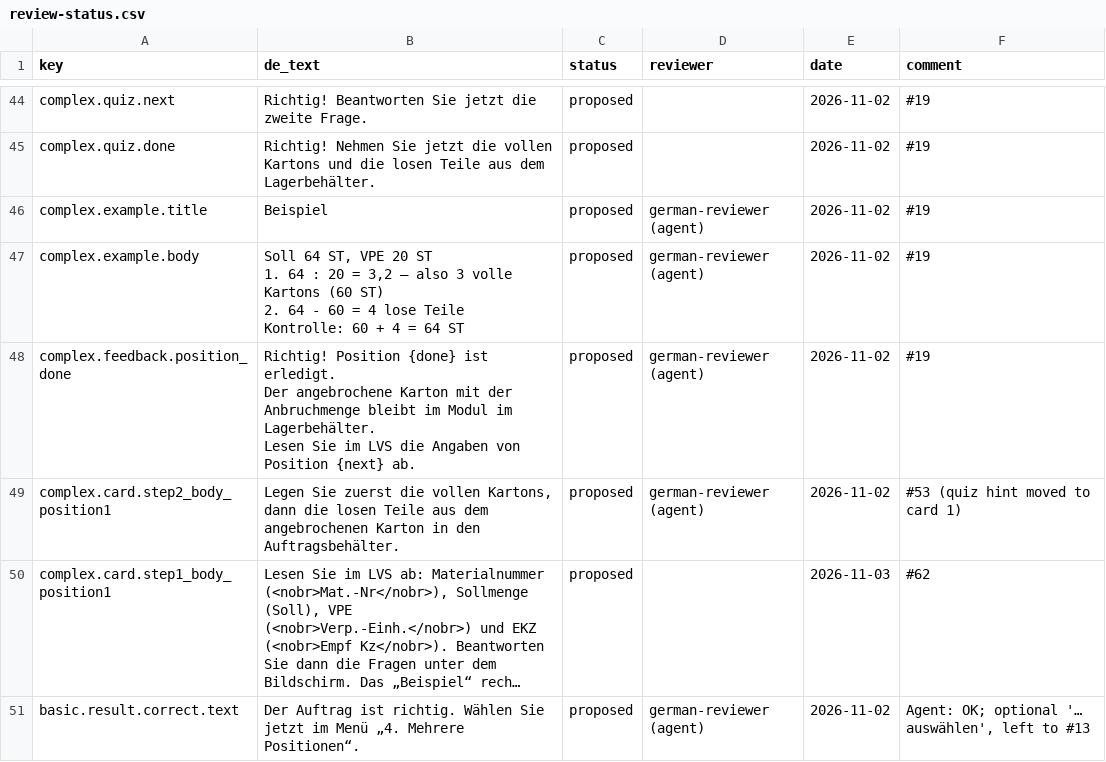
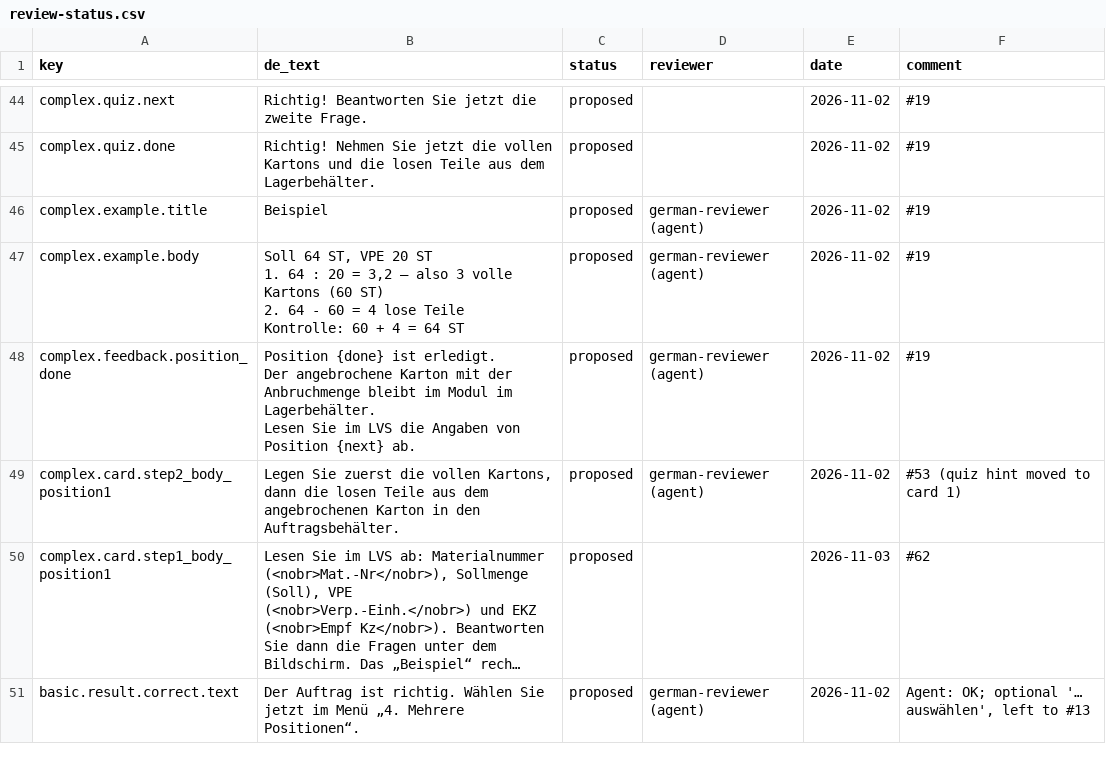
Before and after one commit to ttquynhdo/xrpick-v2, a CSV file: docs/i18n/review-status.csv, drawn as a sheet; only a part is shown, gaps mark what is left out; long unchanged cells end in …; the diff covers the shown part only.

```diff
--- a/docs/i18n/review-status.csv
+++ b/docs/i18n/review-status.csv
@@ -50,5 +50,5 @@ complex.example.body,"Soll 64 ST, VPE 20 ST
 Kontrolle: 60 + 4 = 64 ST",proposed,german-reviewer (agent),2026-11-02,#19
-complex.feedback.position_done,"Richtig! Position {done} ist erledigt.
-Der angebrochene Karton mit der Anbruchmenge bleibt im Modul im Lagerbehälter.
-Lesen Sie im LVS die Angaben von Position {next} ab.",proposed,german-reviewer (agent),2026-11-02,#19
+complex.feedback.position_done,"Position {done} ist erledigt.
+Der angebrochene Karton mit der Anbruchmenge bleibt im Modul im Lagerbehälter.
+Lesen Sie im LVS die Angaben von Position {next} ab.",proposed,german-reviewer (agent),2026-11-02,#19
 complex.card.step2_body_position1,"Legen Sie zuerst die vollen Kartons, dann die losen Teile aus dem angebrochenen Karton in den Auftragsbehälter.",proposed,german-reviewer (agent),2026-11-02,#53 (quiz hint moved to card 1)
```
Also changed, not shown: 1 added row and 5 edited cells elsewhere in this file, docs/i18n/strings-todo.csv, 14 other files.
